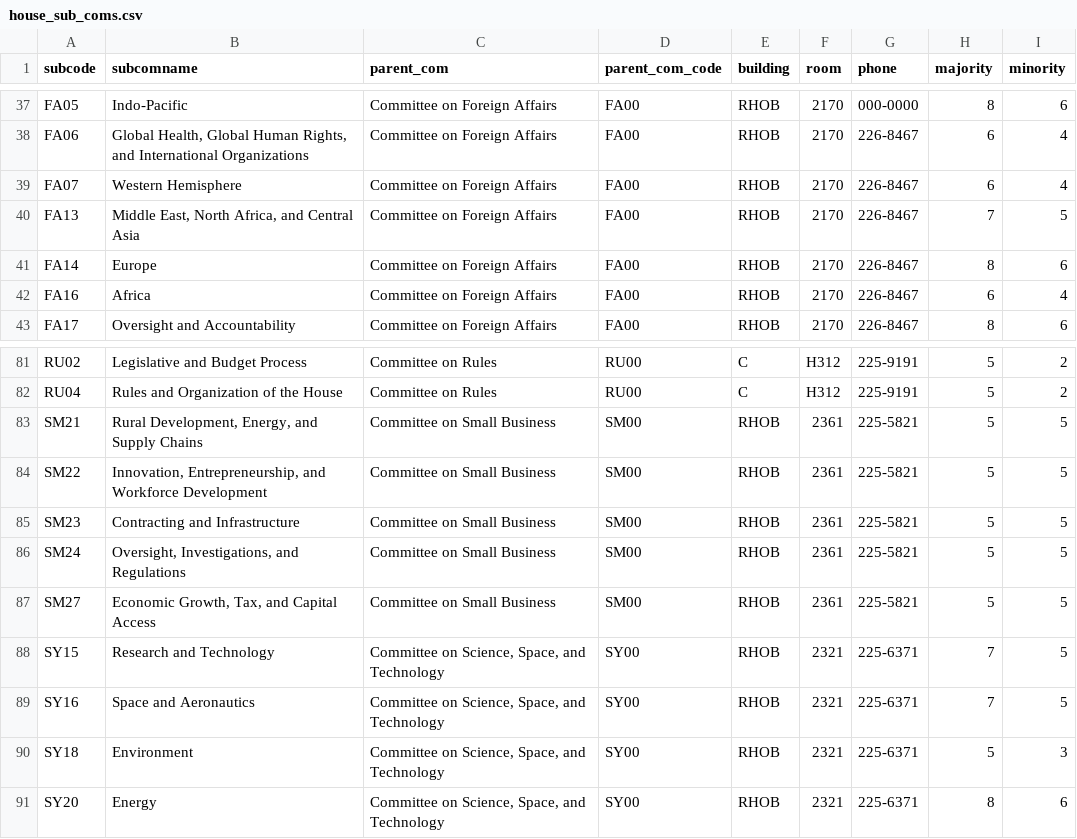
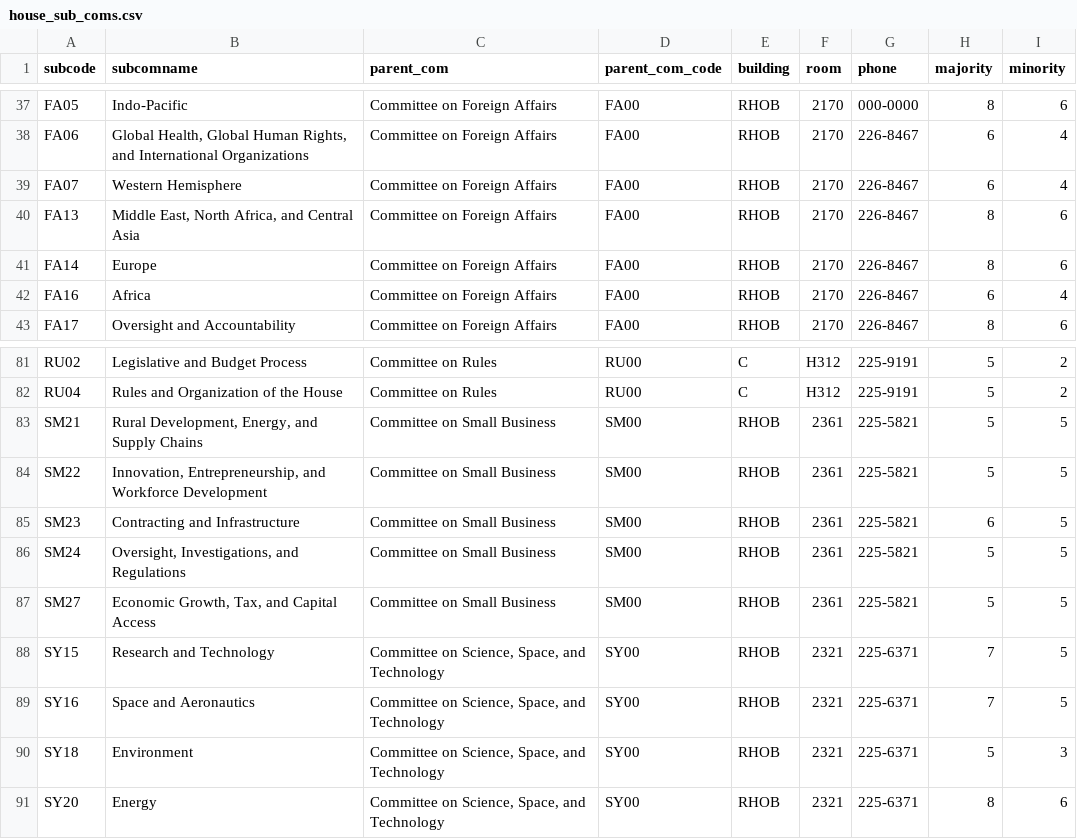
Before and after one commit to chadday/congress, a CSV file: house/house_sub_coms.csv, drawn as a sheet; only a part is shown, gaps mark what is left out.

```diff
--- a/house/house_sub_coms.csv
+++ b/house/house_sub_coms.csv
@@ -39,3 +39,3 @@ FA06,"Global Health, Global Human Rights, and International Organizations",Commi
 FA07,Western Hemisphere,Committee on Foreign Affairs,FA00,RHOB,2170,226-8467,6,4
-FA13,"Middle East, North Africa, and Central Asia",Committee on Foreign Affairs,FA00,RHOB,2170,226-8467,7,5
+FA13,"Middle East, North Africa, and Central Asia",Committee on Foreign Affairs,FA00,RHOB,2170,226-8467,8,6
 FA14,Europe,Committee on Foreign Affairs,FA00,RHOB,2170,226-8467,8,6
@@ -84,3 +84,3 @@ SM21,"Rural Development, Energy, and Supply Chains",Committee on Small Business,
 SM22,"Innovation, Entrepreneurship, and Workforce Development",Committee on Small Business,SM00,RHOB,2361,225-5821,5,5
-SM23,Contracting and Infrastructure,Committee on Small Business,SM00,RHOB,2361,225-5821,5,5
+SM23,Contracting and Infrastructure,Committee on Small Business,SM00,RHOB,2361,225-5821,6,5
 SM24,"Oversight, Investigations, and Regulations",Committee on Small Business,SM00,RHOB,2361,225-5821,5,5
```
Also changed, not shown: house/house_com_assignments.csv, house/house_coms.csv, 4 other files.
